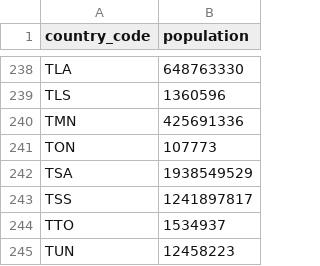
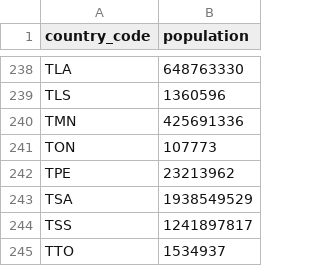
Before and after one commit to mohamedyosef101/olympics-economics, a CSV file: data/world_bank-population-2023.csv, drawn as a sheet; only a part is shown, gaps mark what is left out; the shorter side is filled out with more unchanged rows; the diff names each change by its address in the sheet, - before the commit and + after, or states it on an @@ line.

Commit message:
Add Taiwan Population

```diff
--- a/data/world_bank-population-2023.csv
+++ b/data/world_bank-population-2023.csv
+row 242: TPE | 23213962
```
